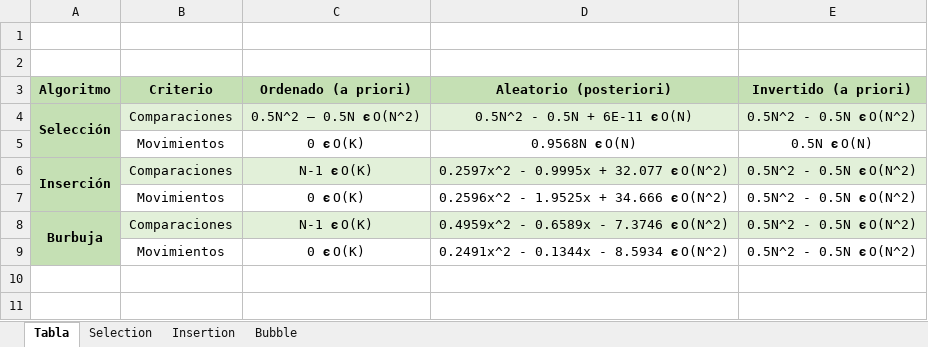
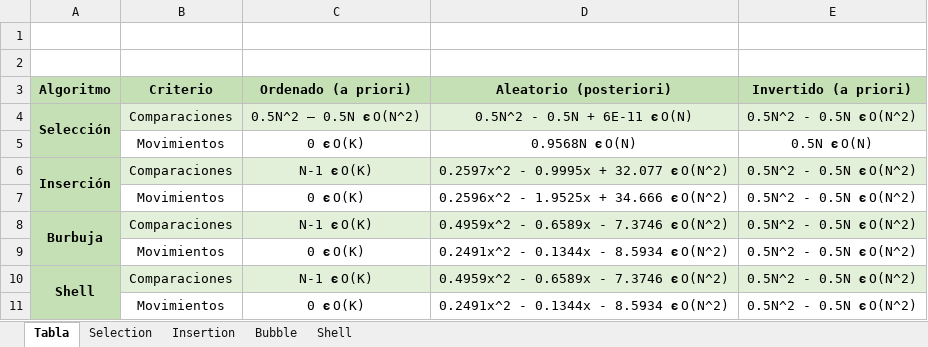
Before and after one commit to davelasc/MaestriaSC, an Excel workbook: Analisis y Diseño de Algoritmos/Tarea2_tabla.xlsx, sheet Tabla, drawn as a sheet; values as stored, in another font and other column widths than the file's, no borders; the diff names each change by its address in the sheet, - before the commit and + after, or states it on an @@ line.

```diff
--- a/Analisis y Diseño de Algoritmos/Tarea2_tabla.xlsx (sheet Tabla)
+++ b/Analisis y Diseño de Algoritmos/Tarea2_tabla.xlsx (sheet Tabla)
+sheet tab: Shell
+row 10: Shell | Comparaciones | N-1 𝞊 O(K) | 0.4959x^2 - 0.6589x - 7.3746 𝞊 O(N^2) | 0.5N^2 - 0.5N 𝞊 O(N^2)
+row 11:  | Movimientos | 0 𝞊 O(K) | 0.2491x^2 - 0.1344x - 8.5934 𝞊 O(N^2) | 0.5N^2 - 0.5N 𝞊 O(N^2)
```
Also changed, not shown: charts or pictures, 1 other file.
